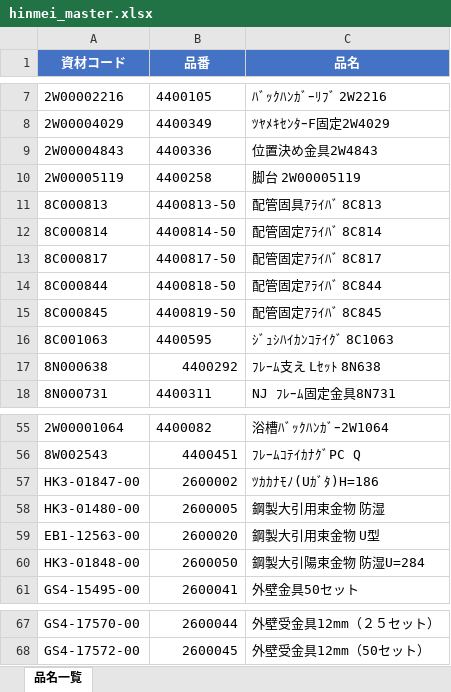
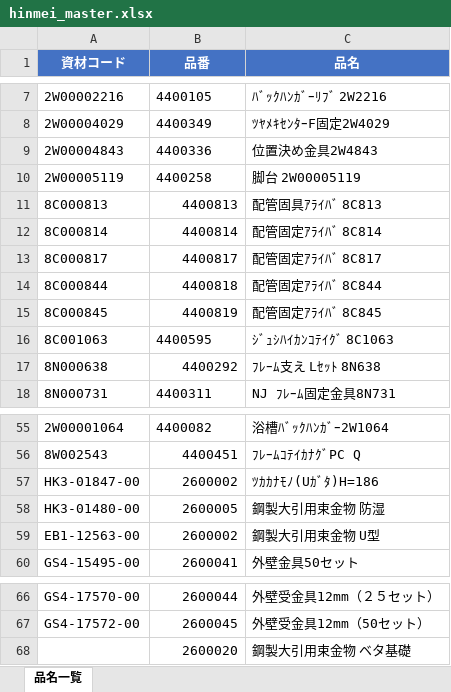
Before and after one commit to meru55/The-portal, an Excel workbook: hinmei_master.xlsx, sheet 品名一覧, drawn as a sheet; only a part is shown, gaps mark what is left out; values as stored, in another font and other column widths than the file's, no borders; removed rows and columns are numbered as before the commit, all else as after; the diff names each change by its address in the sheet, - before the commit and + after, or states it on an @@ line.

Commit message:
update

```diff
--- a/hinmei_master.xlsx (sheet 品名一覧)
+++ b/hinmei_master.xlsx (sheet 品名一覧)
-B11 (品番): 4400813-50
+B11 (品番): 4400813
-B12 (品番): 4400814-50
+B12 (品番): 4400814
-B13 (品番): 4400817-50
+B13 (品番): 4400817
-B14 (品番): 4400818-50
+B14 (品番): 4400818
-B15 (品番): 4400819-50
+B15 (品番): 4400819
-B59 (品番): 2600020
+B59 (品番): 2600002
-row 60: HK3-01848-00 | 2600050 | 鋼製大引陽束金物 防湿U=284
+row 68:  | 2600020 | 鋼製大引用束金物 ベタ基礎
```
